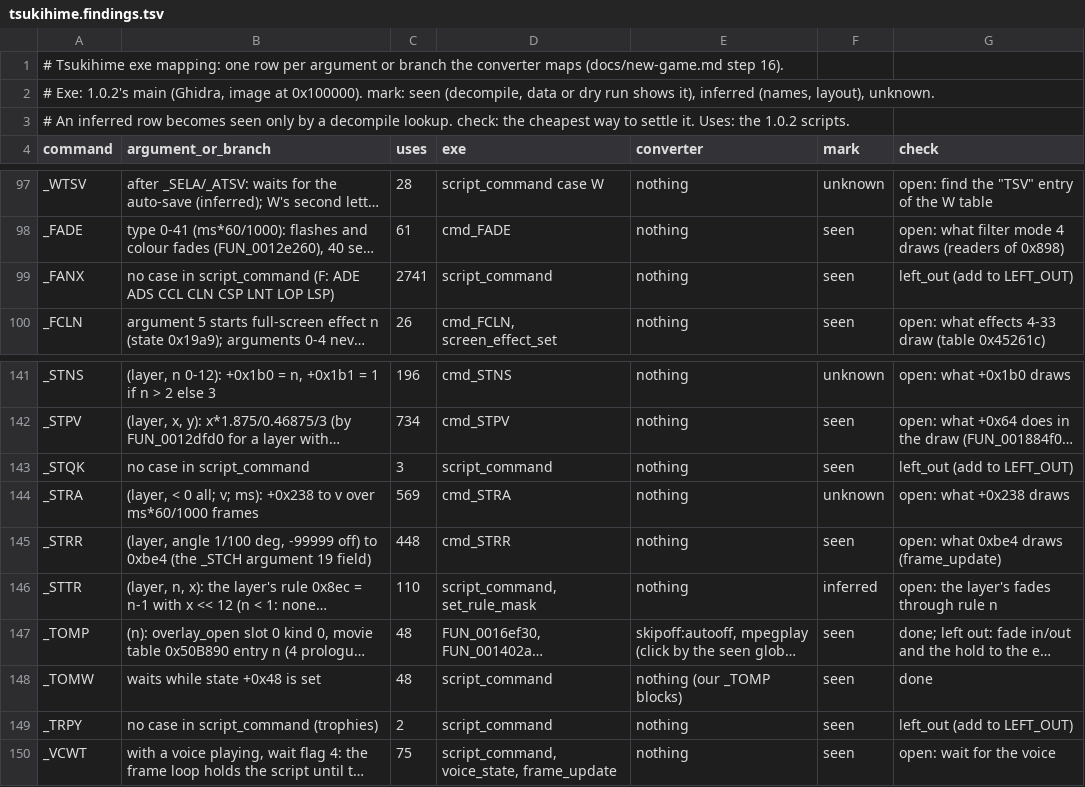
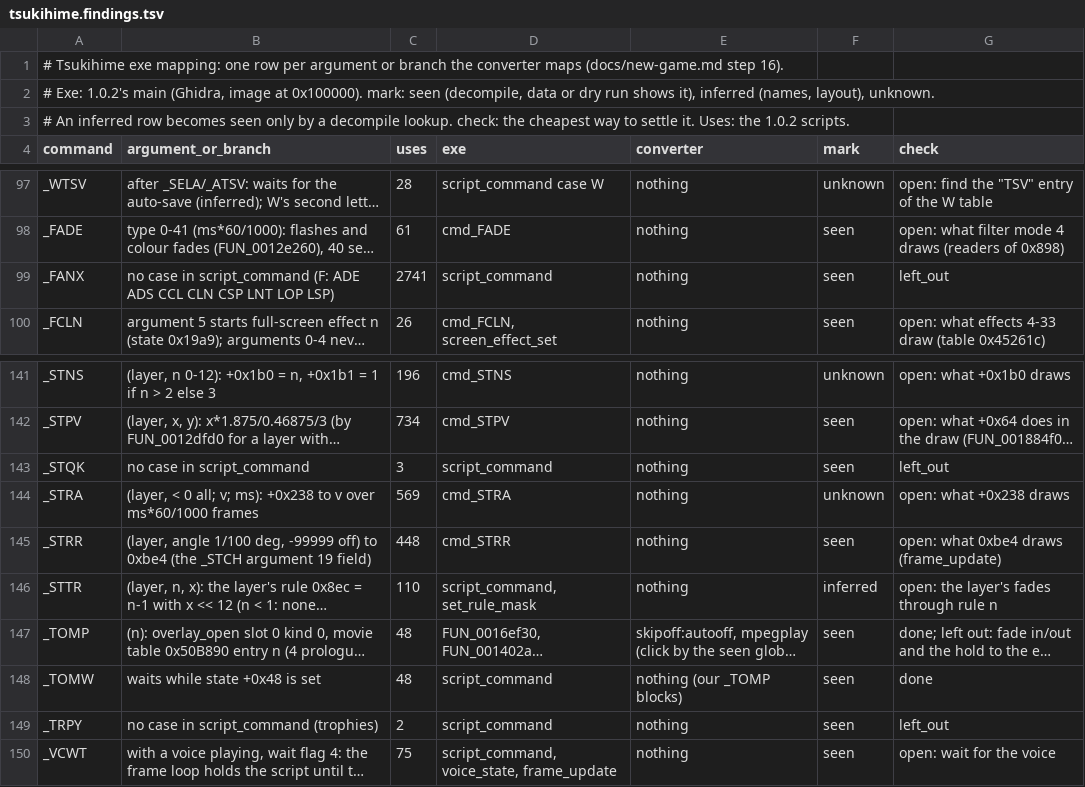
Before and after one commit to blankiekun/conscripter-convert, a TSV file: docs/games/tsukihime.findings.tsv, drawn as a sheet; only a part is shown, gaps mark what is left out; long unchanged cells end in …; the diff names each change by its address in the sheet, - before the commit and + after, or states it on an @@ line.

Commit message:
metrics: false gaps out (SpriteMax, no-op Tsukihime opcodes, MoveCamera)

```diff
--- a/docs/games/tsukihime.findings.tsv
+++ b/docs/games/tsukihime.findings.tsv
-G99 (check): left_out (add to LEFT_OUT)
+G99 (check): left_out
-G143 (check): left_out (add to LEFT_OUT)
+G143 (check): left_out
-G149 (check): left_out (add to LEFT_OUT)
+G149 (check): left_out
```
Also changed, not shown: 6 other files.
